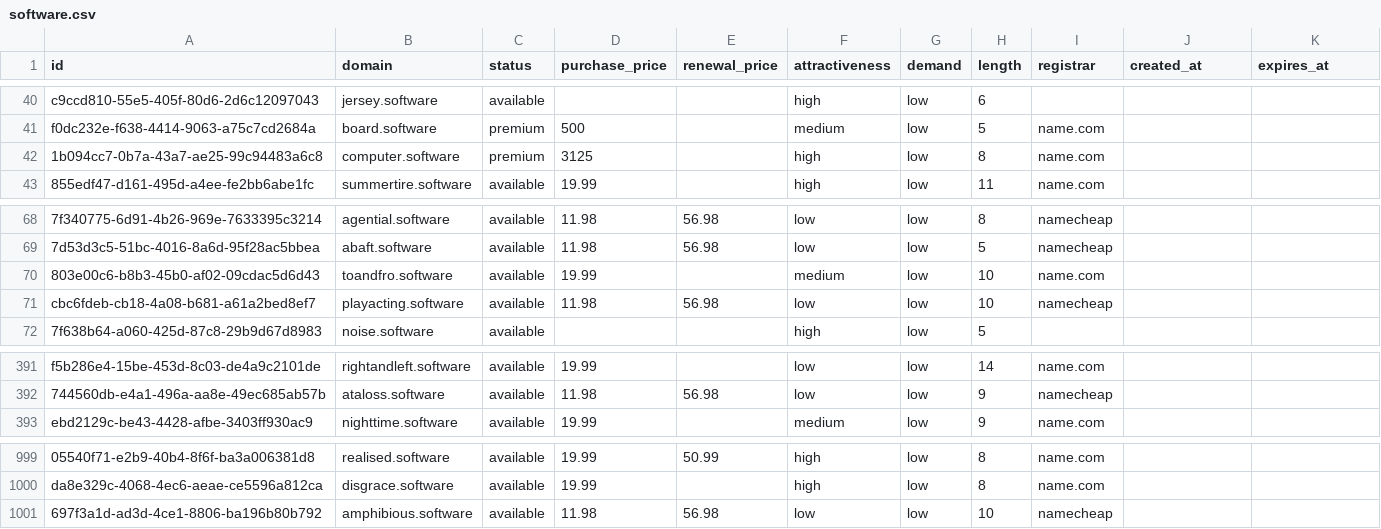
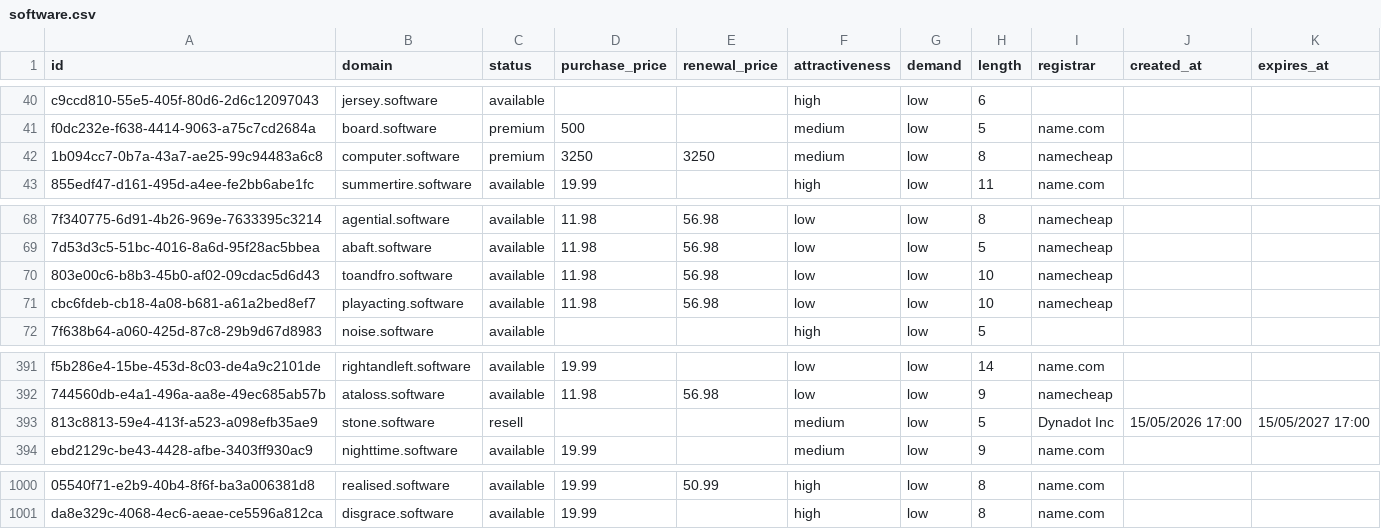
Before and after one commit to UniqueDomains/software-oneword-domains, a CSV file: software.csv, drawn as a sheet; only a part is shown, gaps mark what is left out; removed rows and columns are numbered as before the commit, all else as after; the diff names each change by its address in the sheet, - before the commit and + after, or states it on an @@ line.

Commit message:
Domains update

```diff
--- a/software.csv
+++ b/software.csv
-D42 (purchase_price): 3125
+D42 (purchase_price): 3250
-E42 (renewal_price): (empty)
+E42 (renewal_price): 3250
-F42 (attractiveness): high
+F42 (attractiveness): medium
-I42 (registrar): name.com
+I42 (registrar): namecheap
-D70 (purchase_price): 19.99
+D70 (purchase_price): 11.98
-E70 (renewal_price): (empty)
+E70 (renewal_price): 56.98
-F70 (attractiveness): medium
+F70 (attractiveness): low
-I70 (registrar): name.com
+I70 (registrar): namecheap
+row 393: 813c8813-59e4-413f-a523-a098efb35ae9 | stone.software | resell |  |  | medium | low | 5 | Dynadot Inc | 15/05/2026 17:00 | 15/05/2027 17:00
-row 1001: 697f3a1d-ad3d-4ce1-8806-ba196b80b792 | amphibious.software | available | 11.98 | 56.98 | low | low | 10 | namecheap
```
Also changed, not shown: 4 other files.
